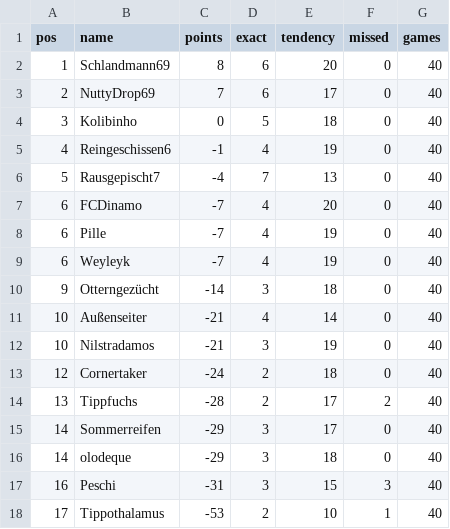
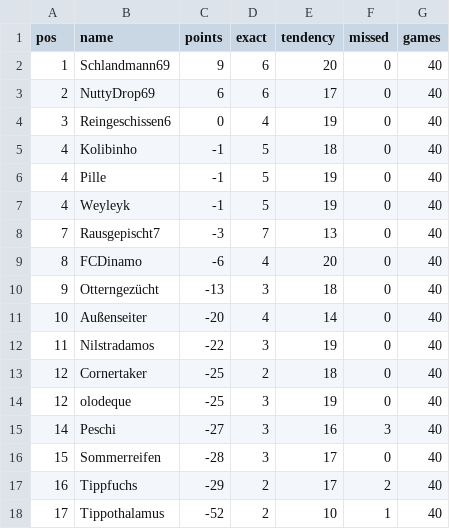
Before and after one commit to senickel/mexiko26-wertung, a CSV file: ranking.csv, drawn as a sheet.

Commit message:
update ranking

```diff
--- a/ranking.csv
+++ b/ranking.csv
@@ -1,18 +1,18 @@
 pos,name,points,exact,tendency,missed,games
-1,Schlandmann69,8,6,20,0,40
-2,NuttyDrop69,7,6,17,0,40
-3,Kolibinho,0,5,18,0,40
-4,Reingeschissen6,-1,4,19,0,40
-5,Rausgepischt7,-4,7,13,0,40
-6,FCDinamo,-7,4,20,0,40
-6,Pille,-7,4,19,0,40
-6,Weyleyk,-7,4,19,0,40
-9,Otterngezücht,-14,3,18,0,40
-10,Außenseiter,-21,4,14,0,40
-10,Nilstradamos,-21,3,19,0,40
-12,Cornertaker,-24,2,18,0,40
-13,Tippfuchs,-28,2,17,2,40
-14,Sommerreifen,-29,3,17,0,40
-14,olodeque,-29,3,18,0,40
-16,Peschi,-31,3,15,3,40
-17,Tippothalamus,-53,2,10,1,40
+1,Schlandmann69,9,6,20,0,40
+2,NuttyDrop69,6,6,17,0,40
+3,Reingeschissen6,0,4,19,0,40
+4,Kolibinho,-1,5,18,0,40
+4,Pille,-1,5,19,0,40
+4,Weyleyk,-1,5,19,0,40
+7,Rausgepischt7,-3,7,13,0,40
+8,FCDinamo,-6,4,20,0,40
+9,Otterngezücht,-13,3,18,0,40
+10,Außenseiter,-20,4,14,0,40
+11,Nilstradamos,-22,3,19,0,40
+12,Cornertaker,-25,2,18,0,40
+12,olodeque,-25,3,19,0,40
+14,Peschi,-27,3,16,3,40
+15,Sommerreifen,-28,3,17,0,40
+16,Tippfuchs,-29,2,17,2,40
+17,Tippothalamus,-52,2,10,1,40
```
Also changed, not shown: 18 other files.
